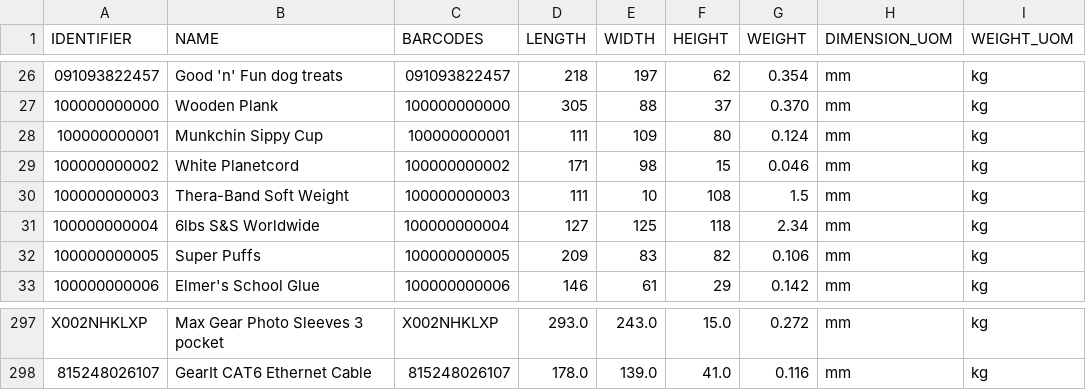
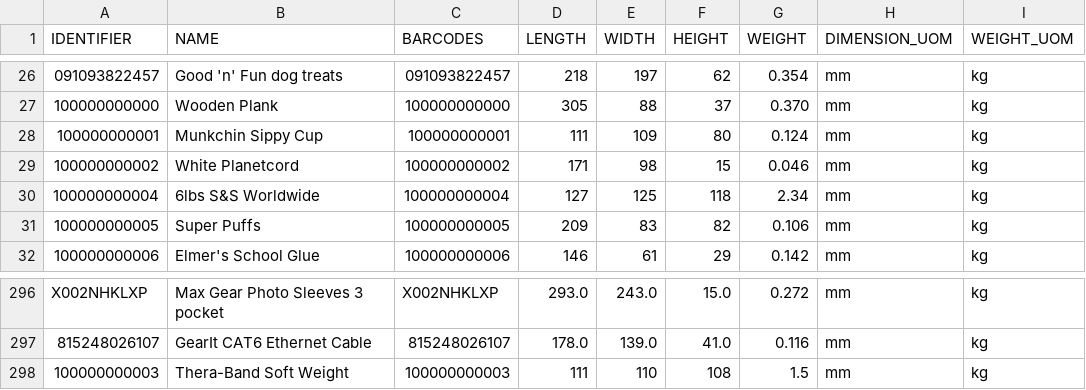
Before and after one commit to tanmayDhasade/sqa_scripts, a CSV file: new_skus.csv, drawn as a sheet; only a part is shown, gaps mark what is left out; removed rows and columns are numbered as before the commit, all else as after; the diff names each change by its address in the sheet, - before the commit and + after, or states it on an @@ line.

Commit message:
Update new_skus.csv

```diff
--- a/new_skus.csv
+++ b/new_skus.csv
-row 30: 100000000003 | Thera-Band Soft Weight | 100000000003 | 111 | 10 | 108 | 1.5 | mm | kg
+row 298: 100000000003 | Thera-Band Soft Weight | 100000000003 | 111 | 110 | 108 | 1.5 | mm | kg
```
